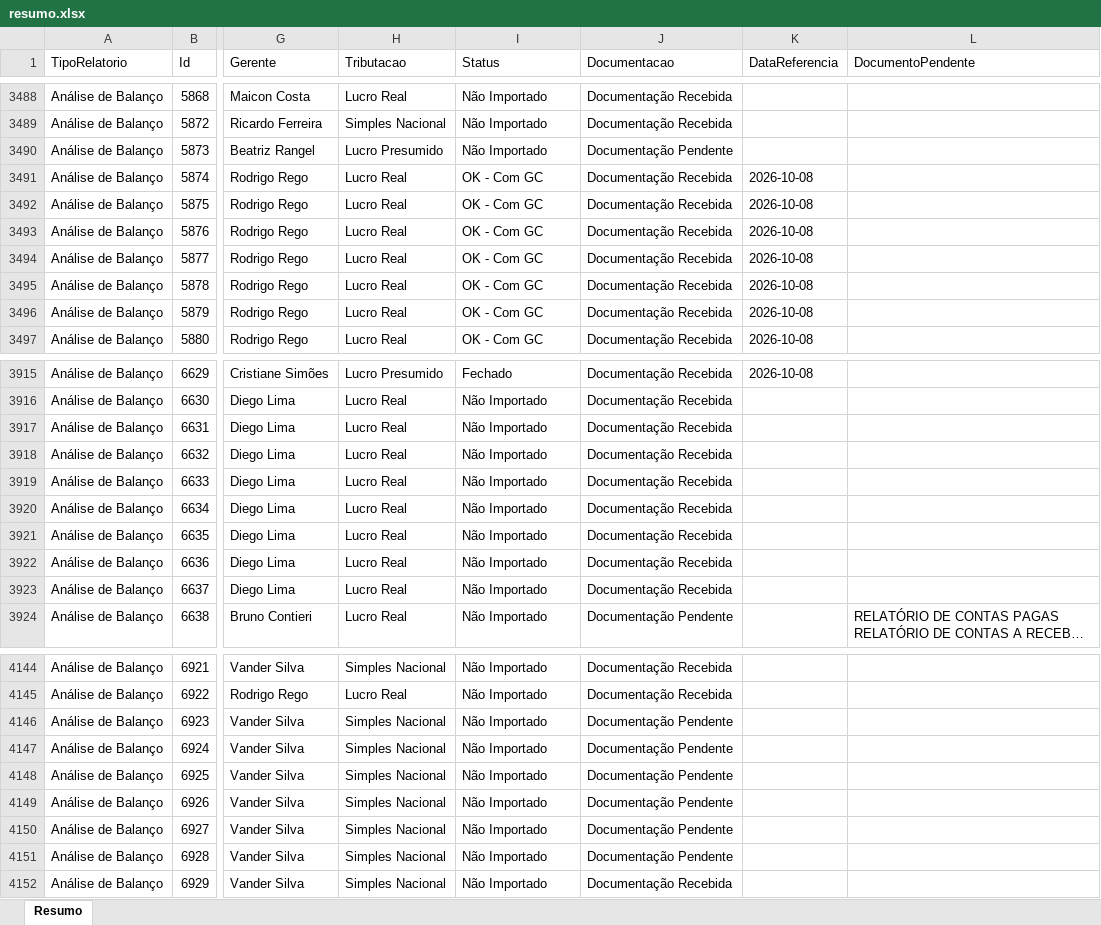
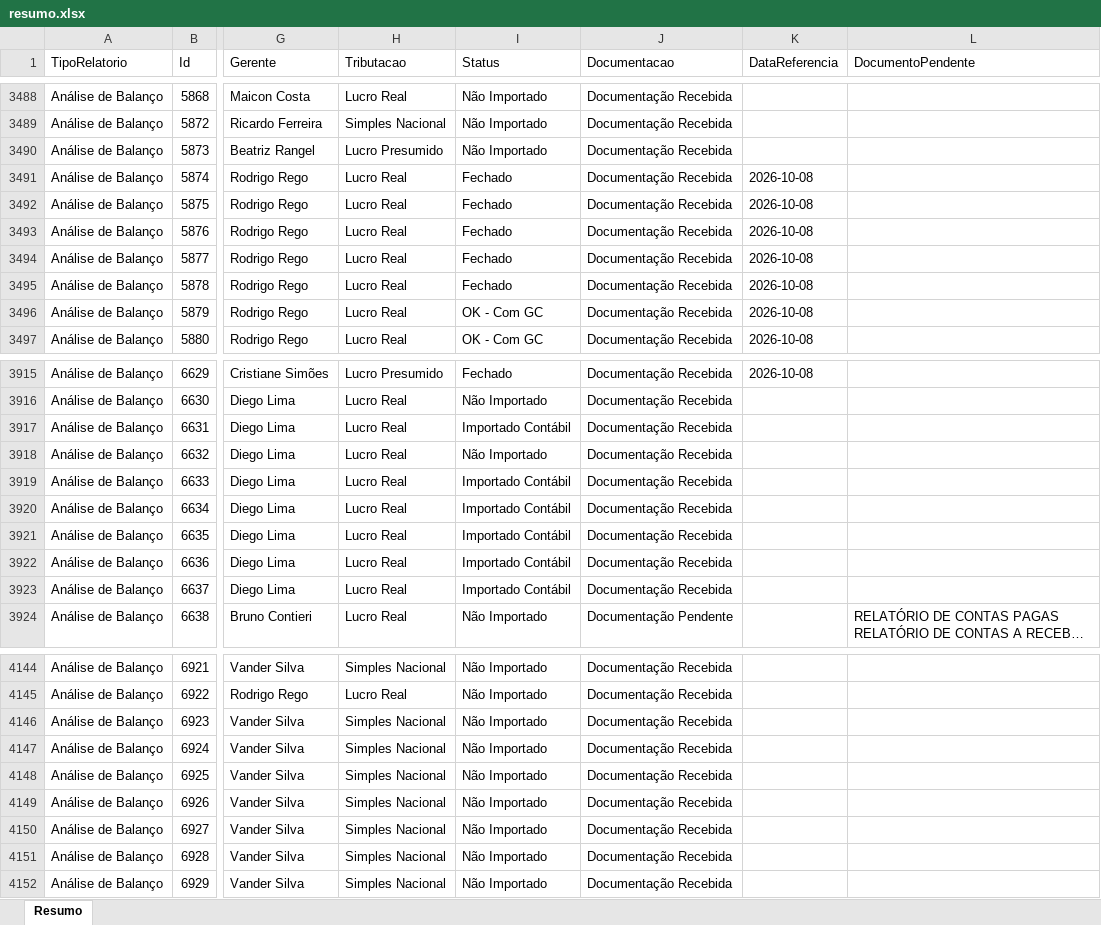
Before and after one commit to Controladoria-MG/Controle-de-Fechamentos, an Excel workbook: data/relatorio_fechamentos/resumo.xlsx, sheet Resumo, drawn as a sheet; only a part is shown, gaps mark what is left out; long unchanged cells end in …; values as stored, in another font and other column widths than the file's, no borders; the diff covers the shown part only; the diff names each change by its address in the sheet, - before the commit and + after, or states it on an @@ line.

```diff
--- a/data/relatorio_fechamentos/resumo.xlsx (sheet Resumo)
+++ b/data/relatorio_fechamentos/resumo.xlsx (sheet Resumo)
-J3490 (Documentacao): Documentação Pendente
+J3490 (Documentacao): Documentação Recebida
-I3491:I3495 (Status): OK - Com GC
+I3491:I3495 (Status): Fechado
-I3917 (Status): Não Importado
+I3917 (Status): Importado Contábil
-I3919:I3923 (Status): Não Importado
+I3919:I3923 (Status): Importado Contábil
-J4146:J4151 (Documentacao): Documentação Pendente
+J4146:J4151 (Documentacao): Documentação Recebida
```
Also changed, not shown: 280 edited cells elsewhere in this sheet, 3 other files.
